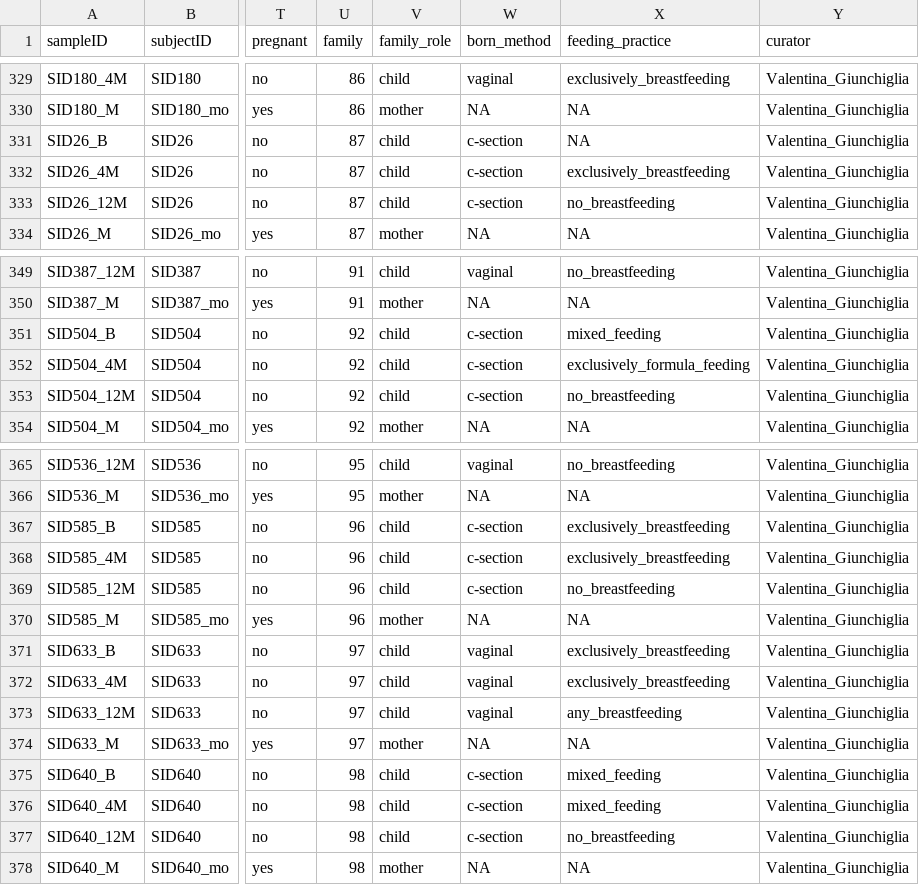
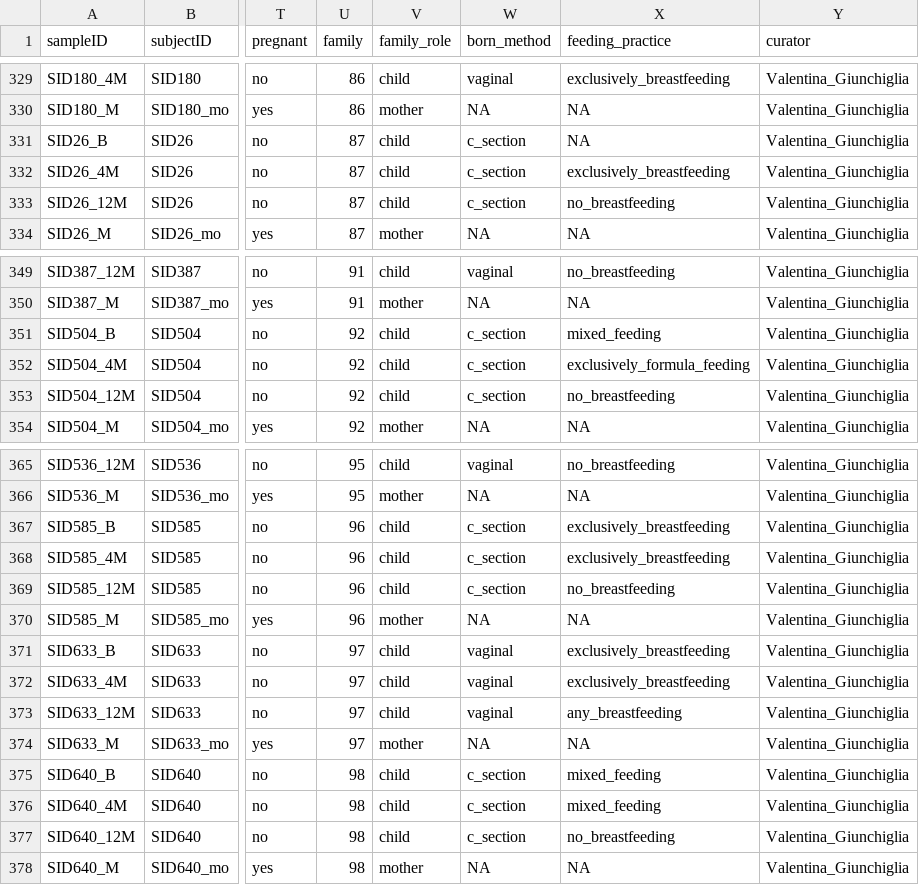
Before and after one commit to waldronlab/curatedMetagenomicDataCuration, a TSV file: inst/curated/BackhedF_2015/BackhedF_2015_metadata.tsv, drawn as a sheet; only a part is shown, gaps mark what is left out; the diff covers the shown part only; the diff names each change by its address in the sheet, - before the commit and + after, or states it on an @@ line.

```diff
--- a/inst/curated/BackhedF_2015/BackhedF_2015_metadata.tsv
+++ b/inst/curated/BackhedF_2015/BackhedF_2015_metadata.tsv
-W331:W333 (born_method): c-section
+W331:W333 (born_method): c_section
-W351:W353 (born_method): c-section
+W351:W353 (born_method): c_section
-W367:W369 (born_method): c-section
+W367:W369 (born_method): c_section
-W375:W377 (born_method): c-section
+W375:W377 (born_method): c_section
```
Also changed, not shown: 33 edited cells elsewhere in this file.
